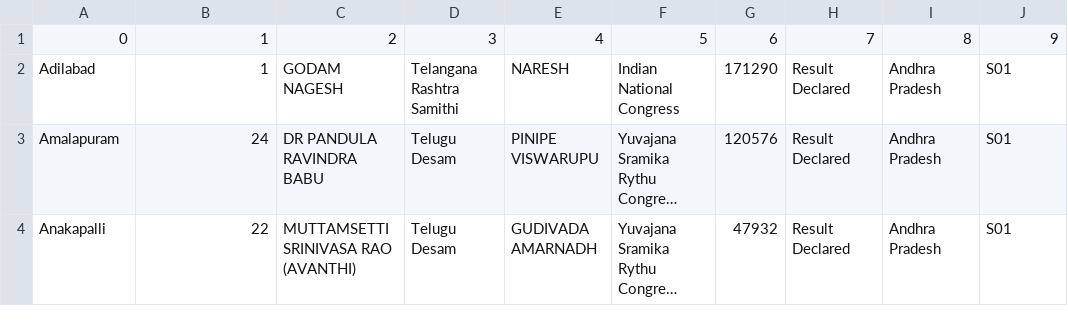
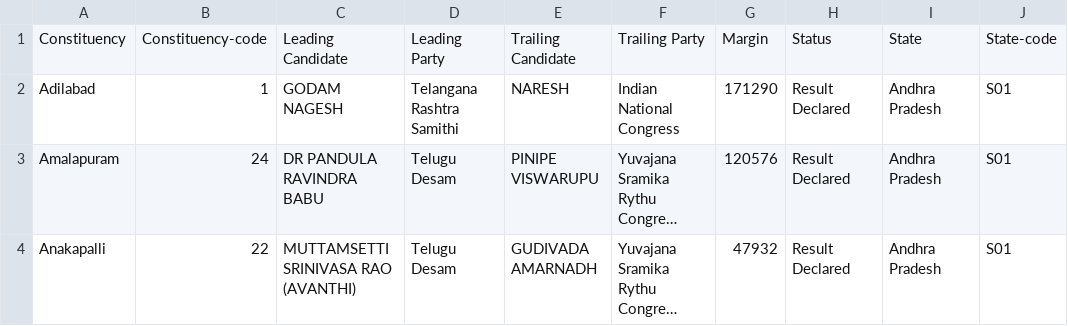
Before and after one commit to pratapvardhan/Elections-India-2014, a CSV file: eci-constituency-wise.csv, drawn as a sheet; only a part is shown; long unchanged cells end in …; removed rows and columns are numbered as before the commit, all else as after; the diff names each change by its address in the sheet, - before the commit and + after, or states it on an @@ line.

```diff
--- a/eci-constituency-wise.csv
+++ b/eci-constituency-wise.csv
-row 1: 0 | 1 | 2 | 3 | 4 | 5 | 6 | 7 | 8 | 9
+row 1: Constituency | Constituency-code | Leading Candidate | Leading Party | Trailing Candidate | Trailing Party | Margin | Status | State | State-code
```
Also changed, not shown: eci-candidate-wise.csv.
